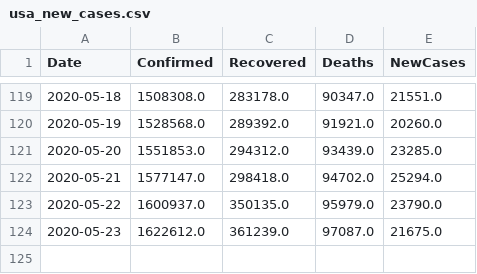
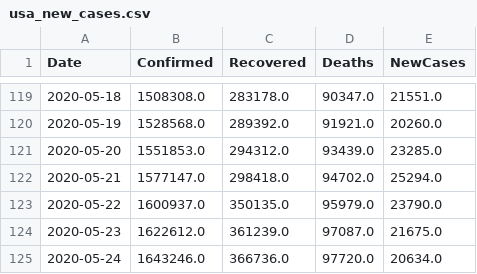
Before and after one commit to vitale232/COVID-19-Plots, a CSV file: output/CSVs/usa_new_cases.csv, drawn as a sheet; only a part is shown, gaps mark what is left out; the diff names each change by its address in the sheet, - before the commit and + after, or states it on an @@ line.

```diff
--- a/output/CSVs/usa_new_cases.csv
+++ b/output/CSVs/usa_new_cases.csv
+row 125: 2020-05-24 | 1643246.0 | 366736.0 | 97720.0 | 20634.0
```
Also changed, not shown: output/CSVs/countries_new_cases.csv, output/CSVs/states_new_cases.csv, 17 other files.
